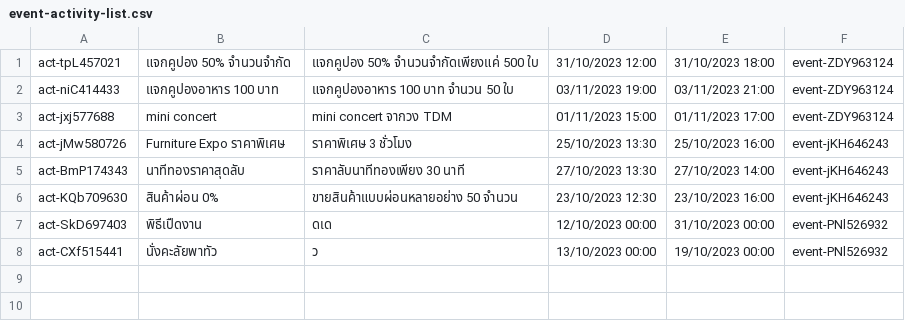
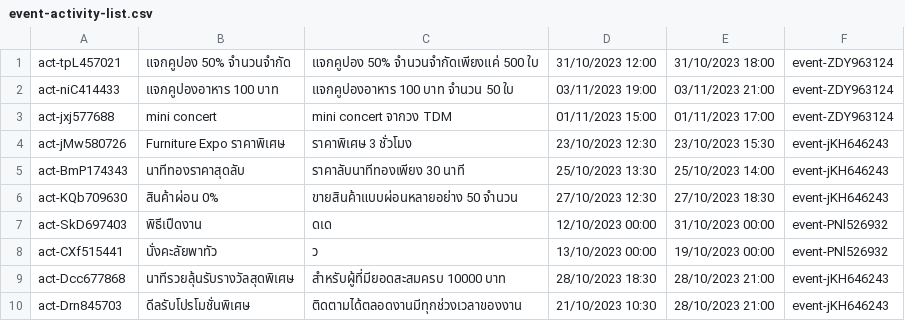
Before and after one commit to Homiez09/plasom-reunion, a CSV file: data/event-activity-list.csv, drawn as a sheet.

Commit message:
Fix bug create activity

```diff
--- a/data/event-activity-list.csv
+++ b/data/event-activity-list.csv
@@ -3,6 +3,8 @@ act-niC414433,แจกคูปองอาหาร 100 บาท,"แจก
 act-jxj577688,mini concert,"mini concert จากวง TDM",01/11/2023 15:00,01/11/2023 17:00,event-ZDY963124
-act-jMw580726,Furniture Expo ราคาพิเศษ,"ราคาพิเศษ 3 ชั่วโมง",25/10/2023 13:30,25/10/2023 16:00,event-jKH646243
-act-BmP174343,นาทีทองราคาสุดลับ,"ราคาลับนาทีทองเพียง 30 นาที ",27/10/2023 13:30,27/10/2023 14:00,event-jKH646243
-act-KQb709630,สินค้าผ่อน 0%,"ขายสินค้าแบบผ่อนหลายอย่าง 50 จำนวน",23/10/2023 12:30,23/10/2023 16:00,event-jKH646243
+act-jMw580726,Furniture Expo ราคาพิเศษ,"ราคาพิเศษ 3 ชั่วโมง",23/10/2023 12:30,23/10/2023 15:30,event-jKH646243
+act-BmP174343,นาทีทองราคาสุดลับ,"ราคาลับนาทีทองเพียง 30 นาที ",25/10/2023 13:30,25/10/2023 14:00,event-jKH646243
+act-KQb709630,สินค้าผ่อน 0%,"ขายสินค้าแบบผ่อนหลายอย่าง 50 จำนวน",27/10/2023 12:30,27/10/2023 18:30,event-jKH646243
 act-SkD697403,พิธีเปืดงาน,"ดเด",12/10/2023 00:00,31/10/2023 00:00,event-PNl526932
 act-CXf515441,นั่งคะลัยพาทัว,"ว",13/10/2023 00:00,19/10/2023 00:00,event-PNl526932
+act-Dcc677868,นาทีรวยลุ้นรับรางวัลสุดพิเศษ,"สำหรับผู้ที่มียอดสะสมครบ 10000 บาท",28/10/2023 18:30,28/10/2023 21:00,event-jKH646243
+act-Drn845703,ดีลรับโปรโมชั่นพิเศษ,"ติดตามได้ตลอดงานมีทุกช่วงเวลาของงาน",21/10/2023 10:30,28/10/2023 21:00,event-jKH646243
```
Also changed, not shown: data/user-list.csv, 1 other file.
